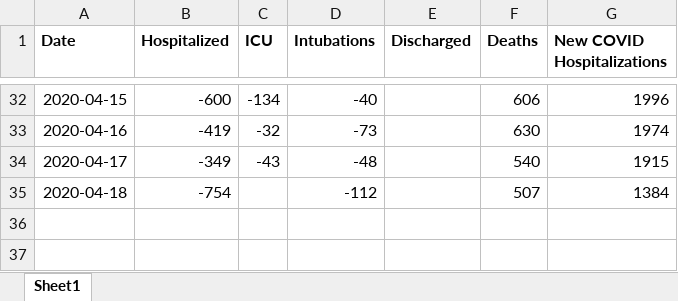
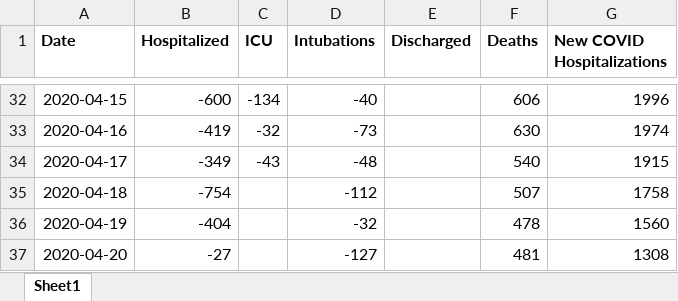
Before and after one commit to RobSpectre/COVID-19-Analysis, an Excel workbook: data/new_york_state_hospitaliztion_and_discharge.xlsx, sheet Sheet1, drawn as a sheet; only a part is shown, gaps mark what is left out; values as stored, in another font and other column widths than the file's, no borders; the diff names each change by its address in the sheet, - before the commit and + after, or states it on an @@ line.

Commit message:
1) Adding New York state hospitalization data for 20 April 2020.

```diff
--- a/data/new_york_state_hospitaliztion_and_discharge.xlsx (sheet Sheet1)
+++ b/data/new_york_state_hospitaliztion_and_discharge.xlsx (sheet Sheet1)
-G35 (New COVID Hospitalizations): 1384
+G35 (New COVID Hospitalizations): 1758
+row 36: 2020-04-19 | -404 |  | -32 |  | 478 | 1560
+row 37: 2020-04-20 | -27 |  | -127 |  | 481 | 1308
```
Also changed, not shown: 1 other file.
